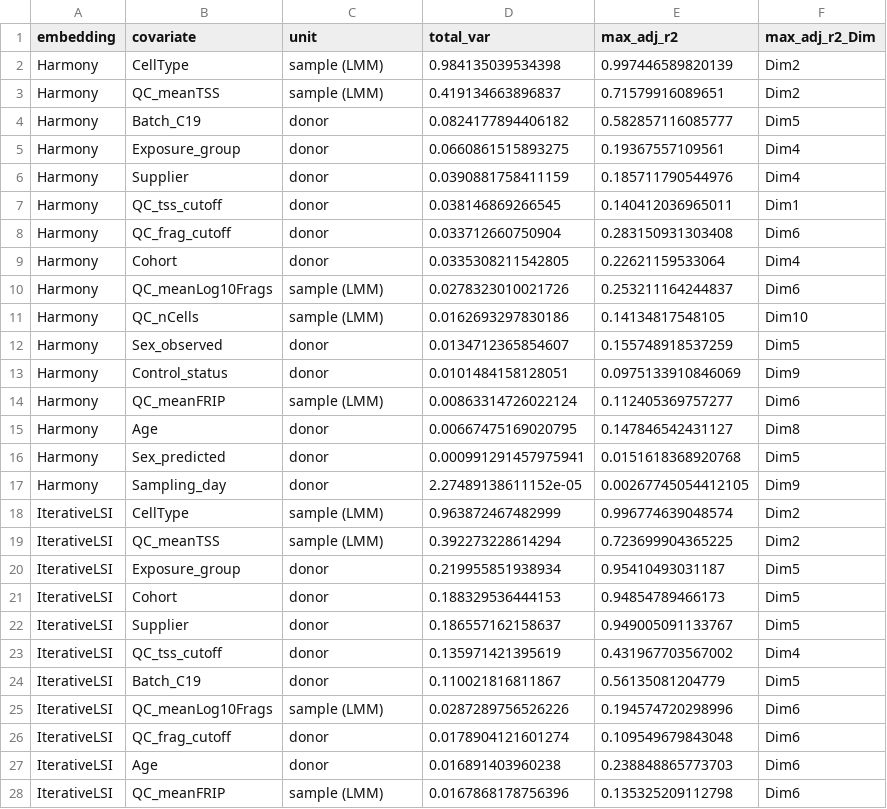
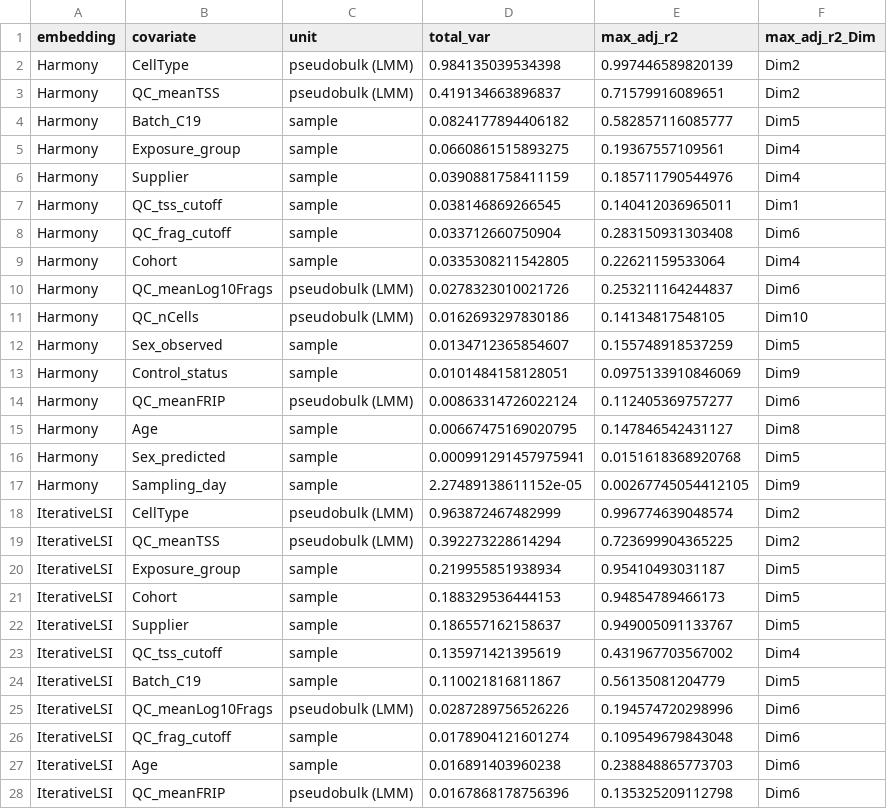
Before and after one commit to EpigenomeInformatics/exposure_atlas_manuscript, a CSV file: figures/dim_covariate_variance_summary_by_celltype.csv, drawn as a sheet; only a part is shown; the diff covers the shown part only.

```diff
--- a/figures/dim_covariate_variance_summary_by_celltype.csv
+++ b/figures/dim_covariate_variance_summary_by_celltype.csv
@@ -1,28 +1,28 @@
 "embedding","covariate","unit","total_var","max_adj_r2","max_adj_r2_Dim"
-"Harmony","CellType","sample (LMM)",0.984135039534398,0.997446589820139,"Dim2"
-"Harmony","QC_meanTSS","sample (LMM)",0.419134663896837,0.71579916089651,"Dim2"
-"Harmony","Batch_C19","donor",0.0824177894406182,0.582857116085777,"Dim5"
-"Harmony","Exposure_group","donor",0.0660861515893275,0.19367557109561,"Dim4"
-"Harmony","Supplier","donor",0.0390881758411159,0.185711790544976,"Dim4"
-"Harmony","QC_tss_cutoff","donor",0.038146869266545,0.140412036965011,"Dim1"
-"Harmony","QC_frag_cutoff","donor",0.033712660750904,0.283150931303408,"Dim6"
-"Harmony","Cohort","donor",0.0335308211542805,0.22621159533064,"Dim4"
-"Harmony","QC_meanLog10Frags","sample (LMM)",0.0278323010021726,0.253211164244837,"Dim6"
-"Harmony","QC_nCells","sample (LMM)",0.0162693297830186,0.14134817548105,"Dim10"
-"Harmony","Sex_observed","donor",0.0134712365854607,0.155748918537259,"Dim5"
-"Harmony","Control_status","donor",0.0101484158128051,0.0975133910846069,"Dim9"
-"Harmony","QC_meanFRIP","sample (LMM)",0.00863314726022124,0.112405369757277,"Dim6"
-"Harmony","Age","donor",0.00667475169020795,0.147846542431127,"Dim8"
-"Harmony","Sex_predicted","donor",0.000991291457975941,0.0151618368920768,"Dim5"
-"Harmony","Sampling_day","donor",2.27489138611152e-05,0.00267745054412105,"Dim9"
-"IterativeLSI","CellType","sample (LMM)",0.963872467482999,0.996774639048574,"Dim2"
-"IterativeLSI","QC_meanTSS","sample (LMM)",0.392273228614294,0.723699904365225,"Dim2"
-"IterativeLSI","Exposure_group","donor",0.219955851938934,0.95410493031187,"Dim5"
-"IterativeLSI","Cohort","donor",0.188329536444153,0.94854789466173,"Dim5"
-"IterativeLSI","Supplier","donor",0.186557162158637,0.949005091133767,"Dim5"
-"IterativeLSI","QC_tss_cutoff","donor",0.135971421395619,0.431967703567002,"Dim4"
-"IterativeLSI","Batch_C19","donor",0.110021816811867,0.56135081204779,"Dim5"
-"IterativeLSI","QC_meanLog10Frags","sample (LMM)",0.0287289756526226,0.194574720298996,"Dim6"
-"IterativeLSI","QC_frag_cutoff","donor",0.0178904121601274,0.109549679843048,"Dim6"
-"IterativeLSI","Age","donor",0.016891403960238,0.238848865773703,"Dim6"
-"IterativeLSI","QC_meanFRIP","sample (LMM)",0.0167868178756396,0.135325209112798,"Dim6"
+"Harmony","CellType","pseudobulk (LMM)",0.984135039534398,0.997446589820139,"Dim2"
+"Harmony","QC_meanTSS","pseudobulk (LMM)",0.419134663896837,0.71579916089651,"Dim2"
+"Harmony","Batch_C19","sample",0.0824177894406182,0.582857116085777,"Dim5"
+"Harmony","Exposure_group","sample",0.0660861515893275,0.19367557109561,"Dim4"
+"Harmony","Supplier","sample",0.0390881758411159,0.185711790544976,"Dim4"
+"Harmony","QC_tss_cutoff","sample",0.038146869266545,0.140412036965011,"Dim1"
+"Harmony","QC_frag_cutoff","sample",0.033712660750904,0.283150931303408,"Dim6"
+"Harmony","Cohort","sample",0.0335308211542805,0.22621159533064,"Dim4"
+"Harmony","QC_meanLog10Frags","pseudobulk (LMM)",0.0278323010021726,0.253211164244837,"Dim6"
+"Harmony","QC_nCells","pseudobulk (LMM)",0.0162693297830186,0.14134817548105,"Dim10"
+"Harmony","Sex_observed","sample",0.0134712365854607,0.155748918537259,"Dim5"
+"Harmony","Control_status","sample",0.0101484158128051,0.0975133910846069,"Dim9"
+"Harmony","QC_meanFRIP","pseudobulk (LMM)",0.00863314726022124,0.112405369757277,"Dim6"
+"Harmony","Age","sample",0.00667475169020795,0.147846542431127,"Dim8"
+"Harmony","Sex_predicted","sample",0.000991291457975941,0.0151618368920768,"Dim5"
+"Harmony","Sampling_day","sample",2.27489138611152e-05,0.00267745054412105,"Dim9"
+"IterativeLSI","CellType","pseudobulk (LMM)",0.963872467482999,0.996774639048574,"Dim2"
+"IterativeLSI","QC_meanTSS","pseudobulk (LMM)",0.392273228614294,0.723699904365225,"Dim2"
+"IterativeLSI","Exposure_group","sample",0.219955851938934,0.95410493031187,"Dim5"
+"IterativeLSI","Cohort","sample",0.188329536444153,0.94854789466173,"Dim5"
+"IterativeLSI","Supplier","sample",0.186557162158637,0.949005091133767,"Dim5"
+"IterativeLSI","QC_tss_cutoff","sample",0.135971421395619,0.431967703567002,"Dim4"
+"IterativeLSI","Batch_C19","sample",0.110021816811867,0.56135081204779,"Dim5"
+"IterativeLSI","QC_meanLog10Frags","pseudobulk (LMM)",0.0287289756526226,0.194574720298996,"Dim6"
+"IterativeLSI","QC_frag_cutoff","sample",0.0178904121601274,0.109549679843048,"Dim6"
+"IterativeLSI","Age","sample",0.016891403960238,0.238848865773703,"Dim6"
+"IterativeLSI","QC_meanFRIP","pseudobulk (LMM)",0.0167868178756396,0.135325209112798,"Dim6"
```
Also changed, not shown: 5 edited cells elsewhere in this file, figures/dim_covariate_association_by_celltype.csv, figures/dim_depth_correlation.csv, 6 other files.
